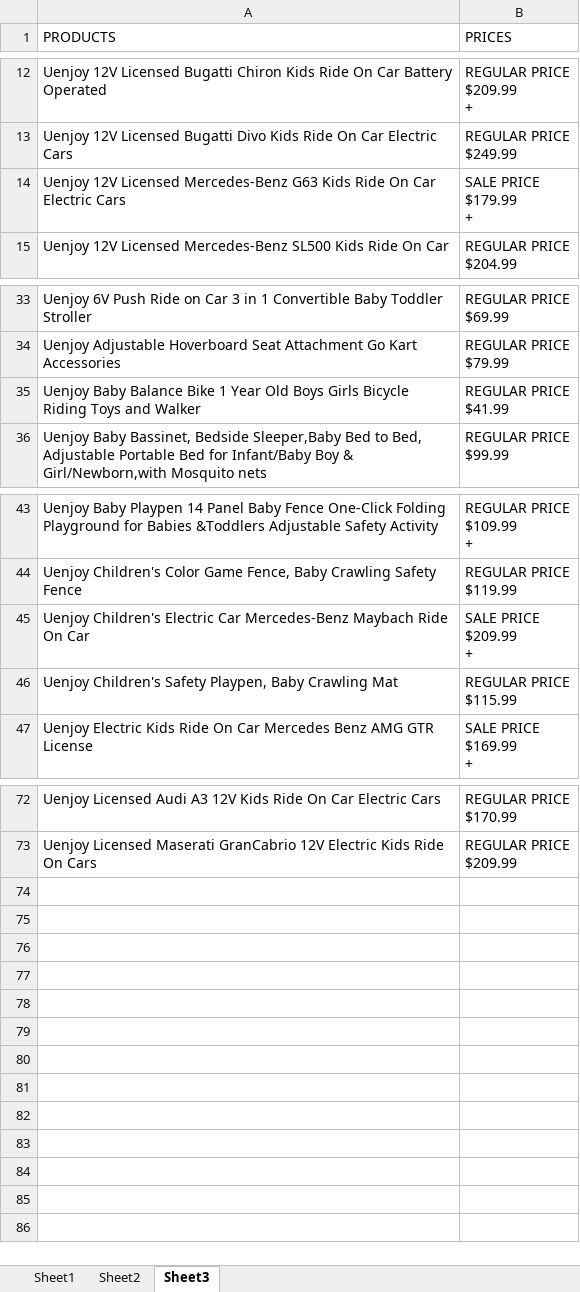
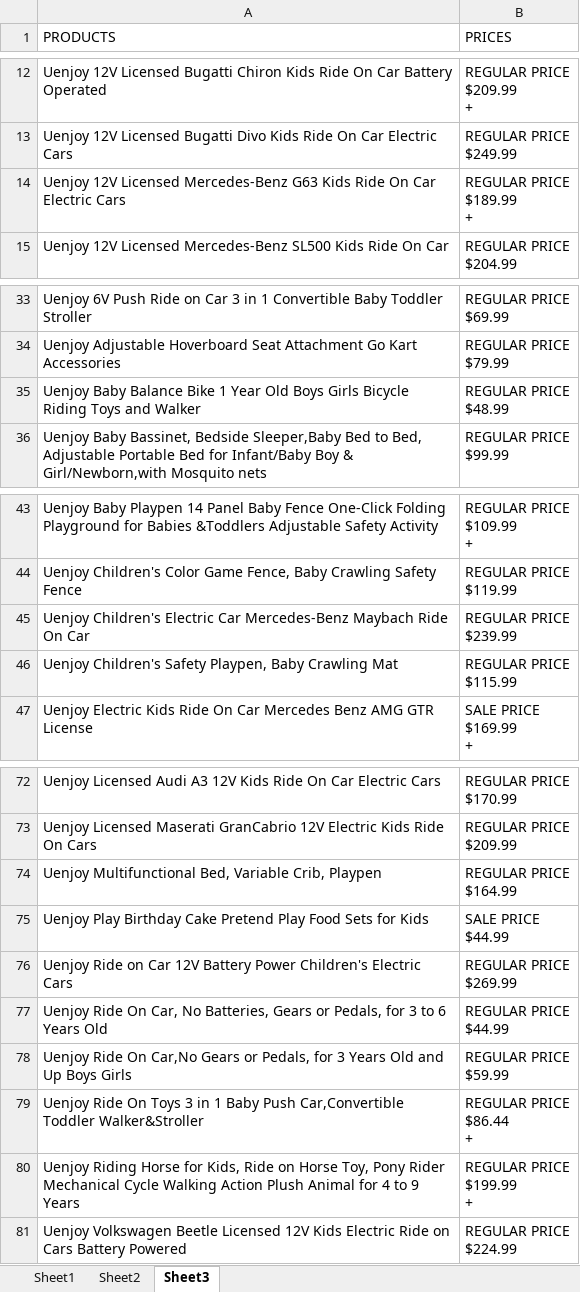
Before and after one commit to yahyakansu/SampleProject, an Excel workbook: src/Sample.xlsx, sheet Sheet3, drawn as a sheet; only a part is shown, gaps mark what is left out; values as stored, in another font and other column widths than the file's, no borders; ↵ is a line break in a cell; the diff names each change by its address in the sheet, - before the commit and + after, or states it on an @@ line.

```diff
--- a/src/Sample.xlsx (sheet Sheet3)
+++ b/src/Sample.xlsx (sheet Sheet3)
-B14 (PRICES): SALE PRICE ↵ $179.99 ↵ +
+B14 (PRICES): REGULAR PRICE ↵ $189.99 ↵ +
-B35 (PRICES): REGULAR PRICE ↵ $41.99
+B35 (PRICES): REGULAR PRICE ↵ $48.99
-B45 (PRICES): SALE PRICE ↵ $209.99 ↵ +
+B45 (PRICES): REGULAR PRICE ↵ $239.99
+row 74: Uenjoy Multifunctional Bed, Variable Crib, Playpen | REGULAR PRICE ↵ $164.99
+row 75: Uenjoy Play Birthday Cake Pretend Play Food Sets for Kids | SALE PRICE ↵ $44.99
+row 76: Uenjoy Ride on Car 12V Battery Power Children's Electric Cars | REGULAR PRICE ↵ $269.99
+row 77: Uenjoy Ride On Car, No Batteries, Gears or Pedals, for 3 to 6 Years Old | REGULAR PRICE ↵ $44.99
+row 78: Uenjoy Ride On Car,No Gears or Pedals, for 3 Years Old and Up Boys Girls | REGULAR PRICE ↵ $59.99
+row 79: Uenjoy Ride On Toys 3 in 1 Baby Push Car,Convertible Toddler Walker&Stroller | REGULAR PRICE ↵ $86.44 ↵ +
+row 80: Uenjoy Riding Horse for Kids, Ride on Horse Toy, Pony Rider Mechanical Cycle Walking Action Plush Animal for 4 to 9 Years | REGULAR PRICE ↵ $199.99 ↵ +
+row 81: Uenjoy Volkswagen Beetle Licensed 12V Kids Electric Ride on Cars Battery Powered | REGULAR PRICE ↵ $224.99
```
Also changed, not shown: 4 other files.
